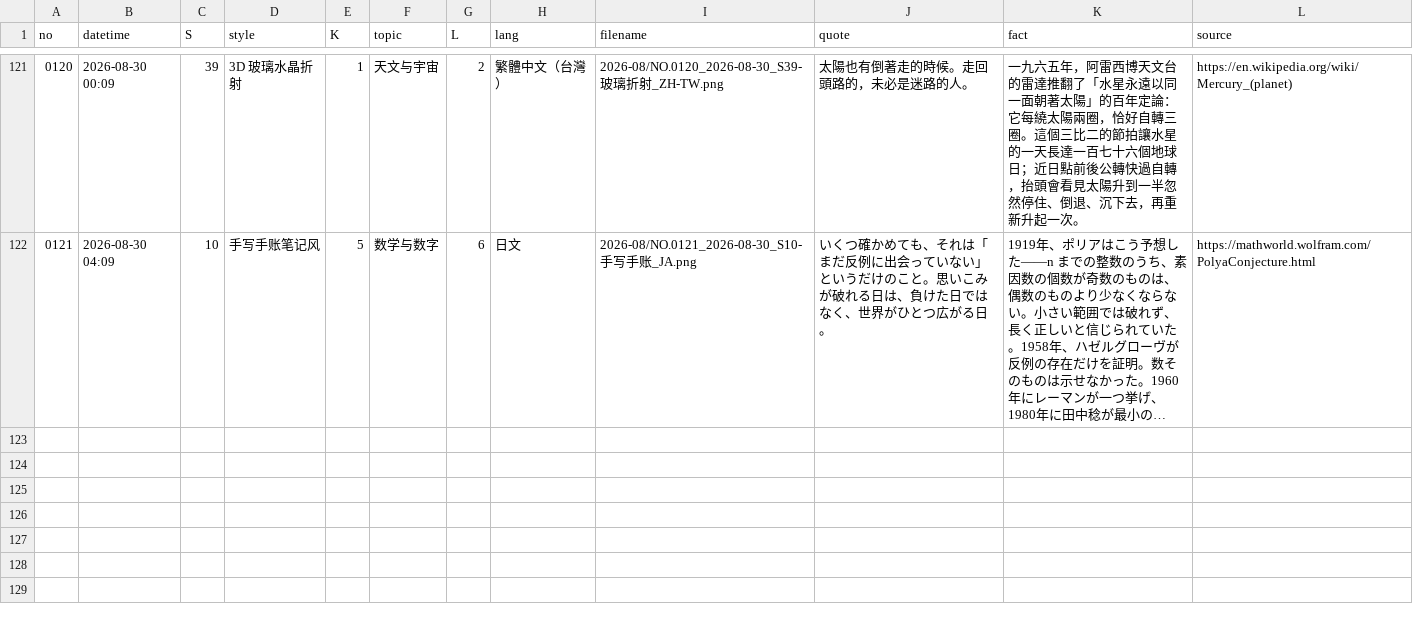
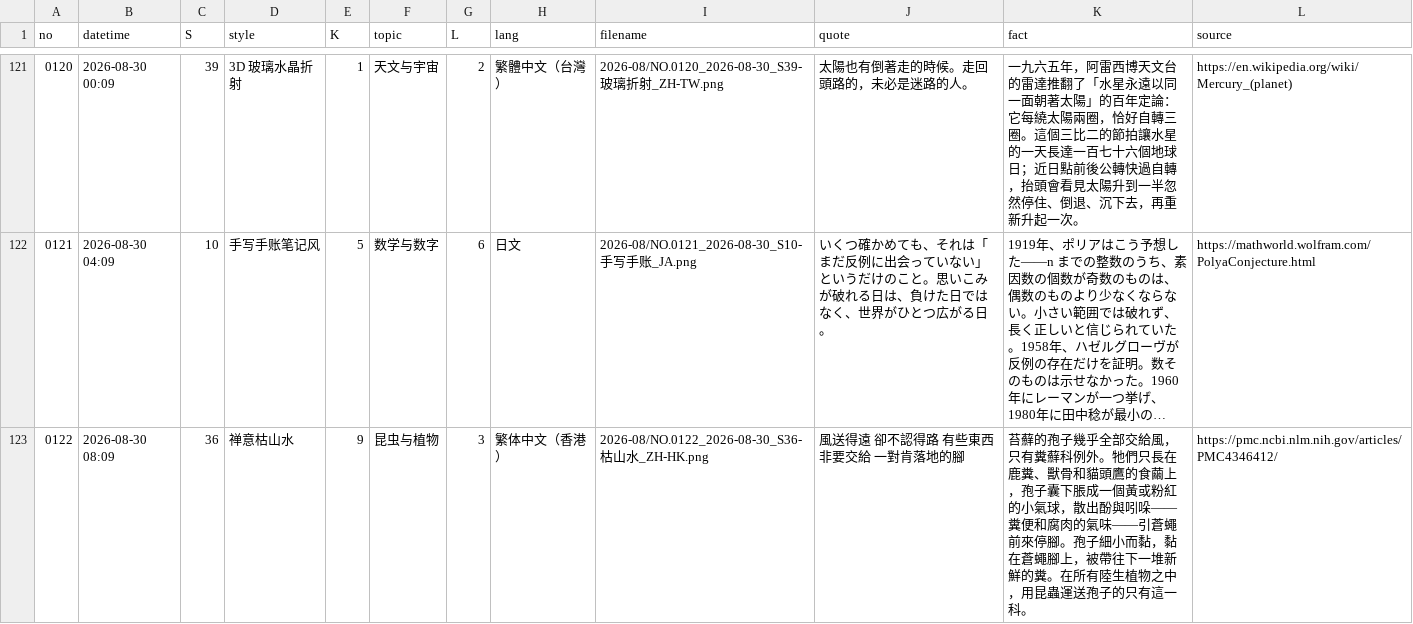
Before and after one commit to Chauban/ClaudeAtelier, a CSV file: Cards/cards-index.csv, drawn as a sheet; only a part is shown, gaps mark what is left out; long unchanged cells end in …; the diff names each change by its address in the sheet, - before the commit and + after, or states it on an @@ line.

Commit message:
NO.0122 · 禅意枯山水 · 繁体中文（香港）

```diff
--- a/Cards/cards-index.csv
+++ b/Cards/cards-index.csv
+row 123: 0122 | 2026-08-30 08:09 | 36 | 禅意枯山水 | 9 | 昆虫与植物 | 3 | 繁体中文（香港） | 2026-08/NO.0122_2026-08-30_S36-枯山水_ZH-HK.png | 風送得遠 卻不認得路 有些東西 非要交給 一對肯落地的腳 | 苔蘚的孢子幾乎全部交給風，只有糞蘚科例外。牠們只長在鹿糞、獸骨和貓頭鷹的食繭上，孢子囊下脹成一個黃或粉紅的小氣球，散出酚與吲哚——糞便和腐肉的氣味——引蒼蠅前來停腳。孢子細小而黏，黏在蒼蠅腳上，被帶往下一堆新鮮的糞。在所有陸生植物之中，用昆蟲運送孢子的只有這一科。 | https://pmc.ncbi.nlm.nih.gov/articles/PMC4346412/
```
Also changed, not shown: 3 other files.
